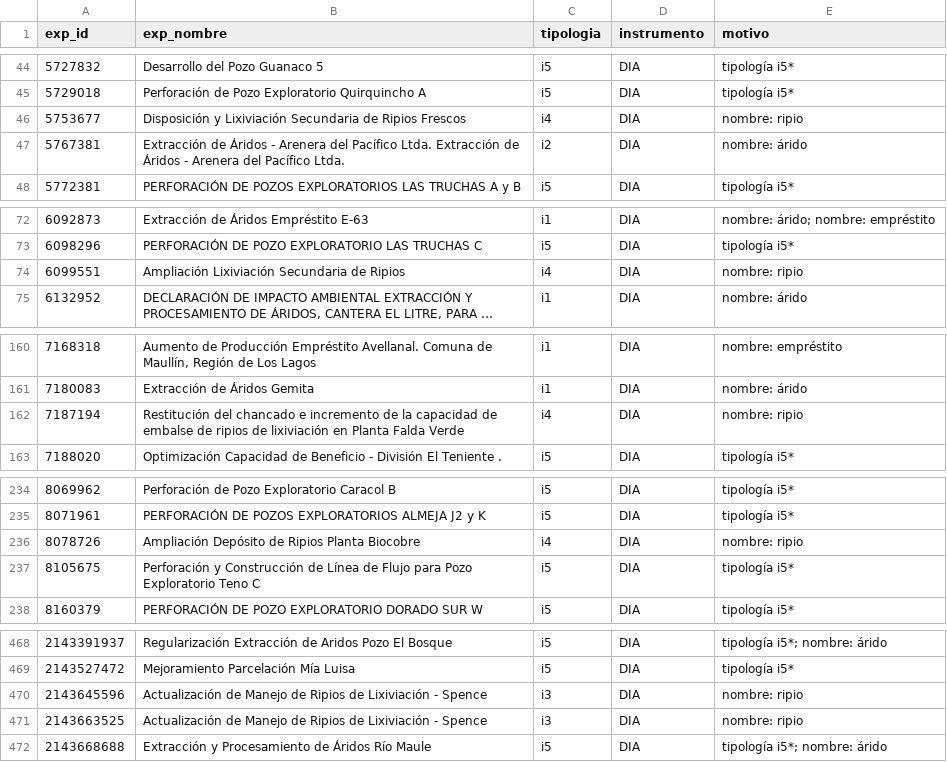
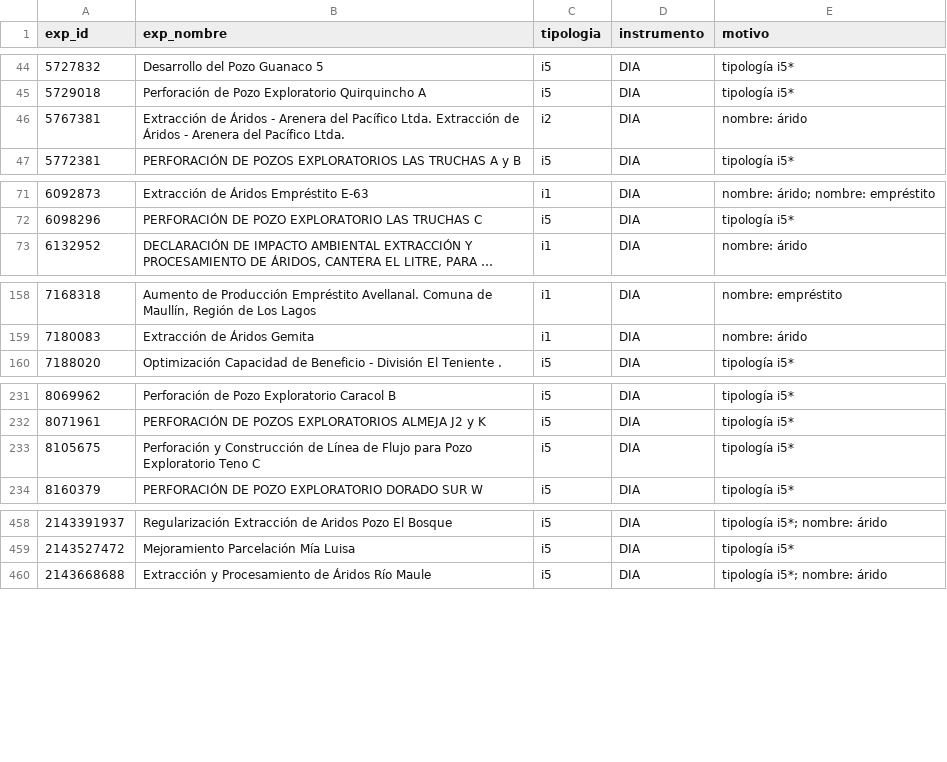
Before and after one commit to munozmartinezja/chile-mining-investment-pipeline, a CSV file: docs/population_exclusions.csv, drawn as a sheet; only a part is shown, gaps mark what is left out; long unchanged cells end in …; the diff covers the shown part only; the diff names each change by its address in the sheet, - before the commit and + after, or states it on an @@ line.

Commit message:
fix: keep leach-residue (ripios) filings in mining population; method box height

```diff
--- a/docs/population_exclusions.csv
+++ b/docs/population_exclusions.csv
-row 46: 5753677 | Disposición y Lixiviación Secundaria de Ripios Frescos | i4 | DIA | nombre: ripio
-row 74: 6099551 | Ampliación Lixiviación Secundaria de Ripios | i4 | DIA | nombre: ripio
-row 162: 7187194 | Restitución del chancado e incremento de la capacidad de embalse de ripios de lixiviación en Planta Falda Verde | i4 | DIA | nombre: ripio
-row 236: 8078726 | Ampliación Depósito de Ripios Planta Biocobre | i4 | DIA | nombre: ripio
-row 470: 2143645596 | Actualización de Manejo de Ripios de Lixiviación - Spence | i3 | DIA | nombre: ripio
-row 471: 2143663525 | Actualización de Manejo de Ripios de Lixiviación - Spence | i3 | DIA | nombre: ripio
```
Also changed, not shown: 14 removed rows and 1 edited cell elsewhere in this file, docs/brief/claims_map.csv, 20 other files.
